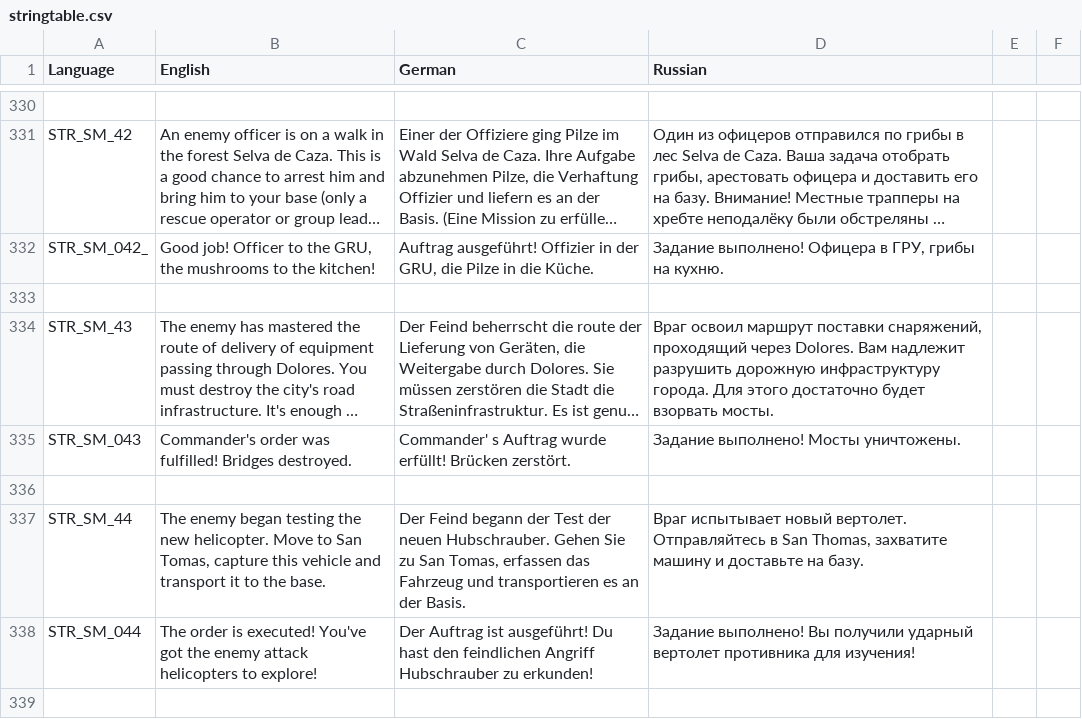
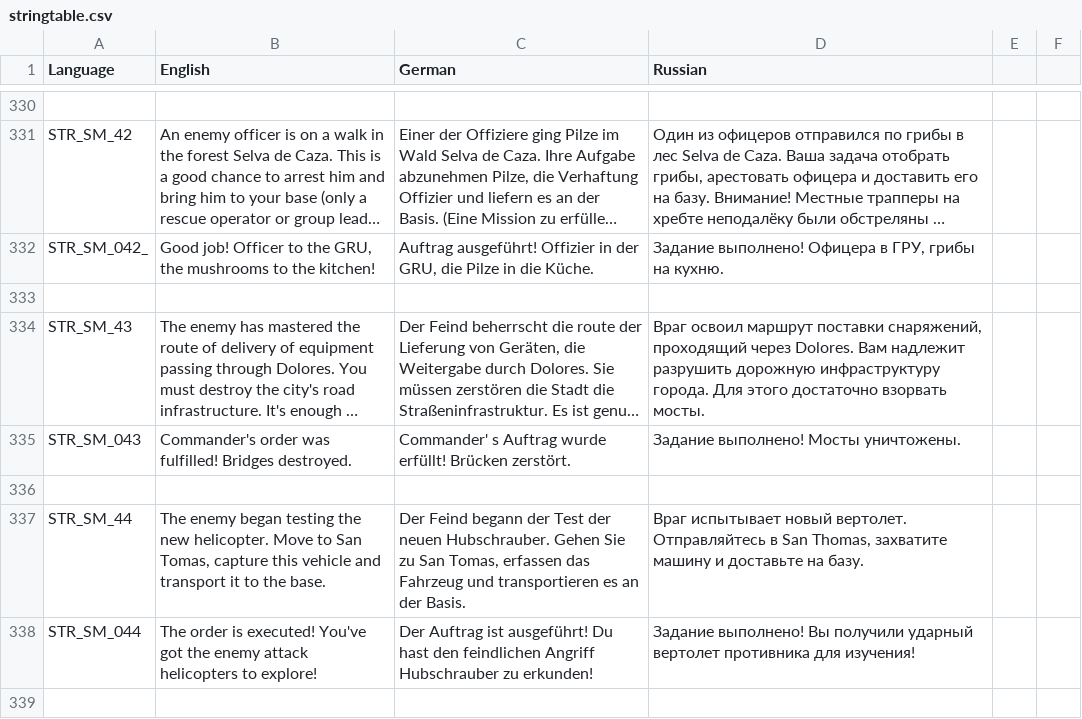
Before and after one commit to sygsky/Domination-for-Red-Engineers-server, a CSV file: stringtable.csv, drawn as a sheet; only a part is shown, gaps mark what is left out; long unchanged cells end in …; the diff names each change by its address in the sheet, - before the commit and + after, or states it on an @@ line.

```diff
--- a/stringtable.csv
+++ b/stringtable.csv
-D334 (Russian): …этого достаточно будет взорвать мосты.
+D334 (Russian): …этого достаточно взорвать мосты.
```
Also changed, not shown: 1 other file.
